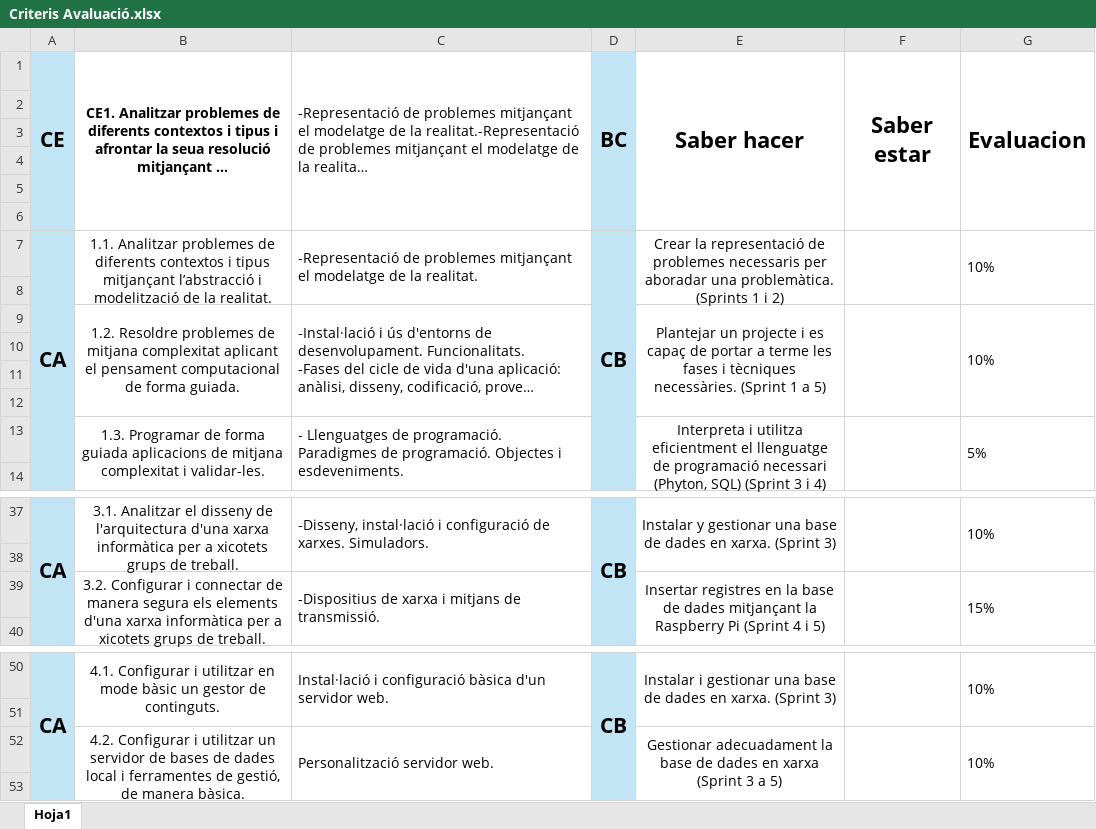
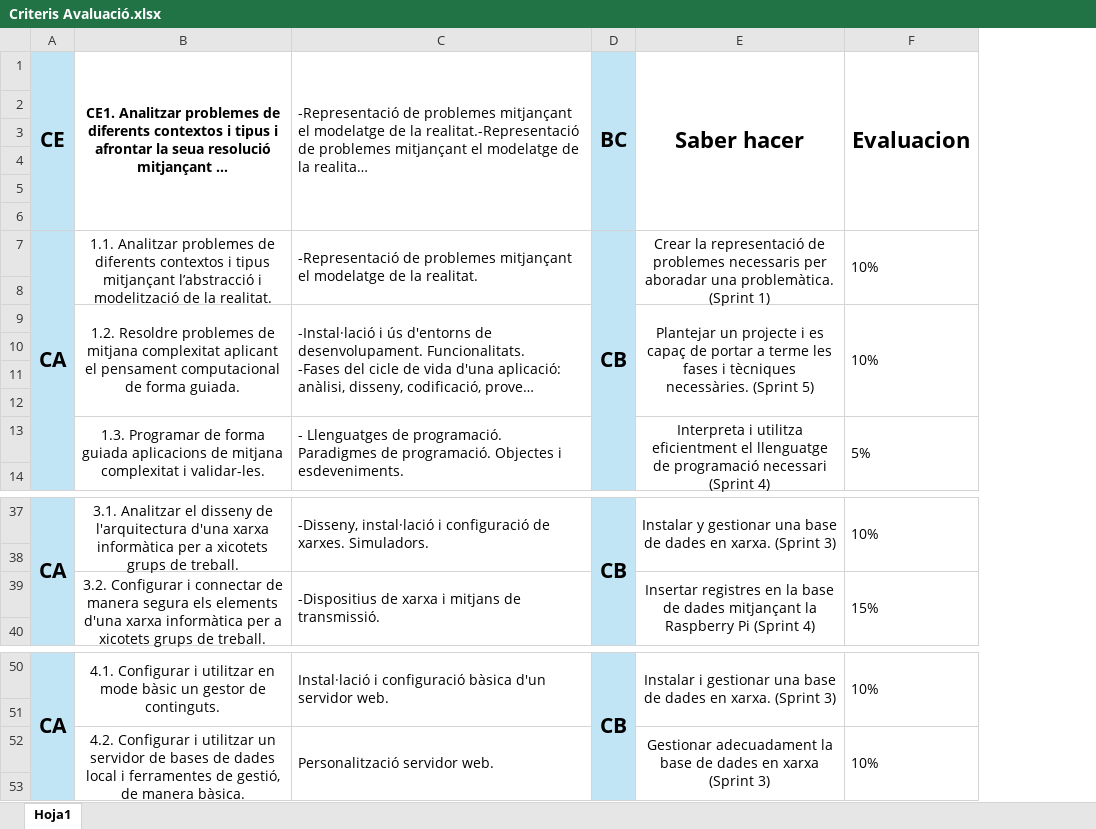
Before and after one commit to javi-alcanyz/NFC-Registre, an Excel workbook: projecte/professorat/Avaluació/Criteris Avaluació.xlsx, sheet Hoja1, drawn as a sheet; only a part is shown, gaps mark what is left out; long unchanged cells end in …; values as stored, in another font and other column widths than the file's, no borders; the diff names each change by its address in the sheet, - before the commit and + after, or states it on an @@ line.

```diff
--- a/projecte/professorat/Avaluació/Criteris Avaluació.xlsx (sheet Hoja1)
+++ b/projecte/professorat/Avaluació/Criteris Avaluació.xlsx (sheet Hoja1)
-column F, row 1: Saber estar
-E7: …una problemàtica. (Sprints 1 i 2)
+E7: …una problemàtica. (Sprint 1)
-E9: …necessàries. (Sprint 1 a 5)
+E9: …necessàries. (Sprint 5)
-E13: …programació necessari (Phyton, SQL) (Sprint 3 i 4)
+E13: …programació necessari (Sprint 4)
-E39: …Pi (Sprint 4 i 5)
+E39: …Pi (Sprint 4)
-E52: …xarxa (Sprint 3 a 5)
+E52: …xarxa (Sprint 3)
```
Also changed, not shown: 5 other files.
